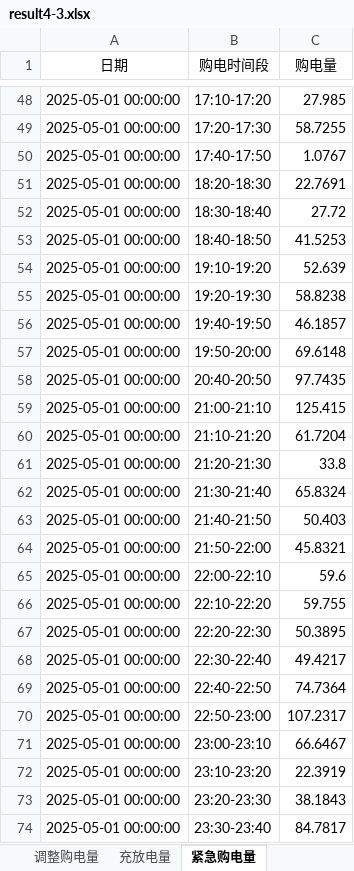
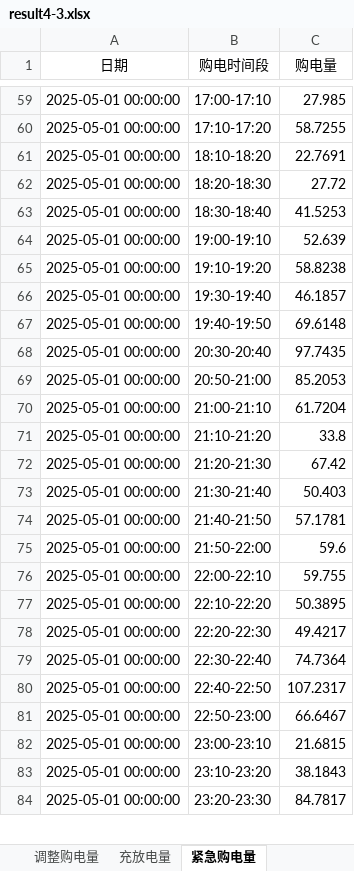
Before and after one commit to limike408/-, an Excel workbook: report/result4-3.xlsx, sheet 紧急购电量, drawn as a sheet; only a part is shown, gaps mark what is left out; values as stored, in another font and other column widths than the file's, no borders; removed rows and columns are numbered as before the commit, all else as after; the diff covers the shown part only; the diff names each change by its address in the sheet, - before the commit and + after, or states it on an @@ line.

```diff
--- a/report/result4-3.xlsx (sheet 紧急购电量)
+++ b/report/result4-3.xlsx (sheet 紧急购电量)
-B59 (购电时间段): 17:10-17:20
+B59 (购电时间段): 17:00-17:10
-B60 (购电时间段): 17:20-17:30
+B60 (购电时间段): 17:10-17:20
-row 50: 2025-05-01 00:00:00 | 17:40-17:50 | 1.0767
-B61 (购电时间段): 18:20-18:30
+B61 (购电时间段): 18:10-18:20
-B62 (购电时间段): 18:30-18:40
+B62 (购电时间段): 18:20-18:30
-B63 (购电时间段): 18:40-18:50
+B63 (购电时间段): 18:30-18:40
-B64 (购电时间段): 19:10-19:20
+B64 (购电时间段): 19:00-19:10
-B65 (购电时间段): 19:20-19:30
+B65 (购电时间段): 19:10-19:20
-B66 (购电时间段): 19:40-19:50
+B66 (购电时间段): 19:30-19:40
-B67 (购电时间段): 19:50-20:00
+B67 (购电时间段): 19:40-19:50
-B68 (购电时间段): 20:40-20:50
+B68 (购电时间段): 20:30-20:40
-row 59: 2025-05-01 00:00:00 | 21:00-21:10 | 125.415
+row 69: 2025-05-01 00:00:00 | 20:50-21:00 | 85.2053
-B70 (购电时间段): 21:10-21:20
+B70 (购电时间段): 21:00-21:10
-B71 (购电时间段): 21:20-21:30
+B71 (购电时间段): 21:10-21:20
-B72 (购电时间段): 21:30-21:40
+B72 (购电时间段): 21:20-21:30
-C72 (购电量): 65.8324
+C72 (购电量): 67.42
-B73 (购电时间段): 21:40-21:50
+B73 (购电时间段): 21:30-21:40
-row 64: 2025-05-01 00:00:00 | 21:50-22:00 | 45.8321
+row 74: 2025-05-01 00:00:00 | 21:40-21:50 | 57.1781
-B75 (购电时间段): 22:00-22:10
+B75 (购电时间段): 21:50-22:00
-B76 (购电时间段): 22:10-22:20
+B76 (购电时间段): 22:00-22:10
-B77 (购电时间段): 22:20-22:30
+B77 (购电时间段): 22:10-22:20
-B78 (购电时间段): 22:30-22:40
+B78 (购电时间段): 22:20-22:30
-B79 (购电时间段): 22:40-22:50
+B79 (购电时间段): 22:30-22:40
-B80 (购电时间段): 22:50-23:00
+B80 (购电时间段): 22:40-22:50
-B81 (购电时间段): 23:00-23:10
+B81 (购电时间段): 22:50-23:00
-B82 (购电时间段): 23:10-23:20
+B82 (购电时间段): 23:00-23:10
-C82 (购电量): 22.3919
+C82 (购电量): 21.6815
-B83 (购电时间段): 23:20-23:30
+B83 (购电时间段): 23:10-23:20
-B84 (购电时间段): 23:30-23:40
+B84 (购电时间段): 23:20-23:30
```
Also changed, not shown: 106 added rows, 107 removed rows, 593 edited cells and cell formats elsewhere in this sheet, sheet 计划购电量, sheet 调整购电量, sheet 充放电量, report/result1.xlsx, report/result2.xlsx, 50 other files.
